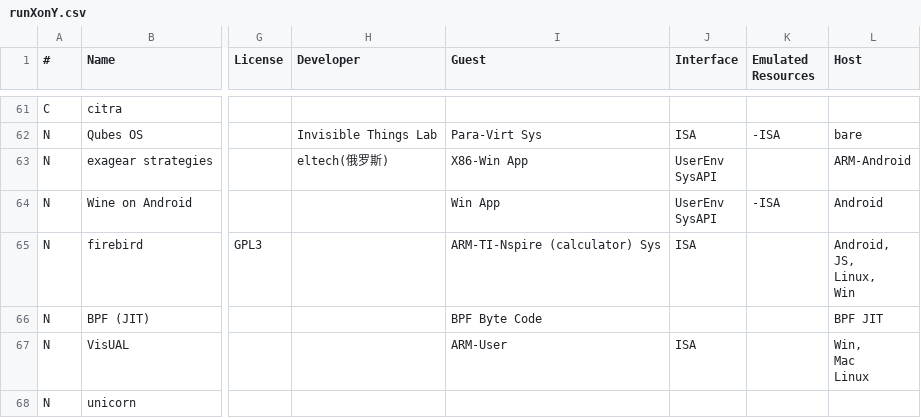
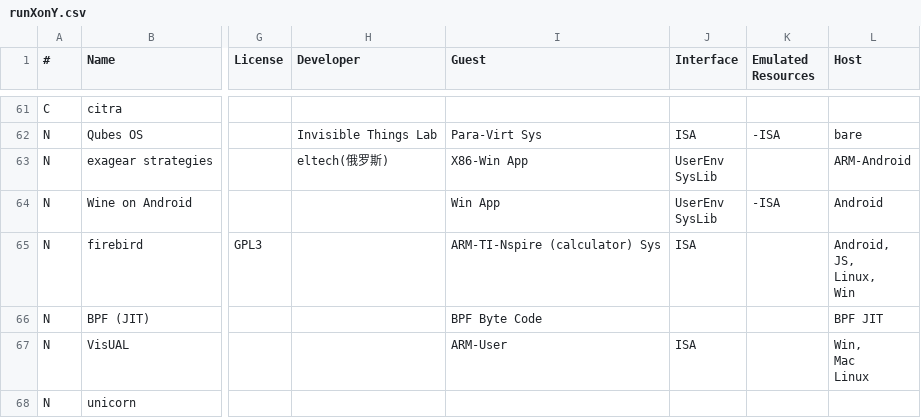
Before and after one commit to xieby1/runXonY, a CSV file: runXonY.csv, drawn as a sheet; only a part is shown, gaps mark what is left out; ↵ is a line break in a cell; the diff covers the shown part only; the diff names each change by its address in the sheet, - before the commit and + after, or states it on an @@ line.

```diff
--- a/runXonY.csv
+++ b/runXonY.csv
-J63:J64 (Interface): UserEnv ↵ SysAPI
+J63:J64 (Interface): UserEnv ↵ SysLib
```
Also changed, not shown: 21 edited cells elsewhere in this file, 15 other files.
